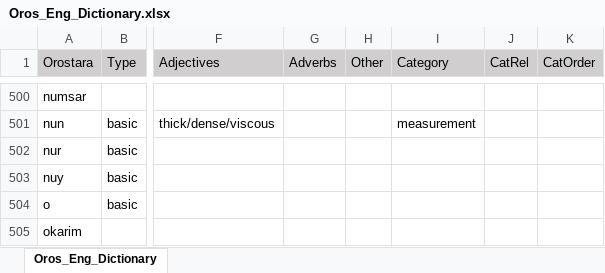
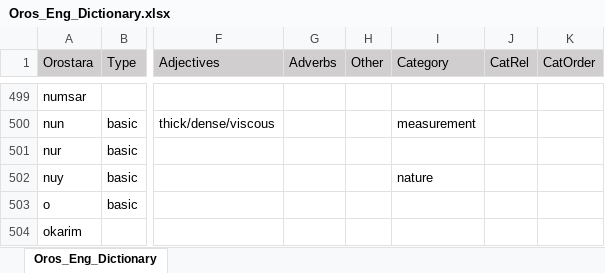
Before and after one commit to brushscape/Orostara-Dictionary, an Excel workbook: files/Oros_Eng_Dictionary.xlsx, sheet Oros_Eng_Dictionary, drawn as a sheet; only a part is shown, gaps mark what is left out; values as stored, in another font and other column widths than the file's, no borders; table styles not drawn; addresses are those after the commit; the diff covers the shown part only; the diff names each change by its address in the sheet, - before the commit and + after, or states it on an @@ line.

```diff
--- a/files/Oros_Eng_Dictionary.xlsx (sheet Oros_Eng_Dictionary)
+++ b/files/Oros_Eng_Dictionary.xlsx (sheet Oros_Eng_Dictionary)
-I502 (Category): (empty)
+I502 (Category): nature
```
Also changed, not shown: 1 added row, 1 removed row and 11 edited cells elsewhere in this sheet, 2 other files.
